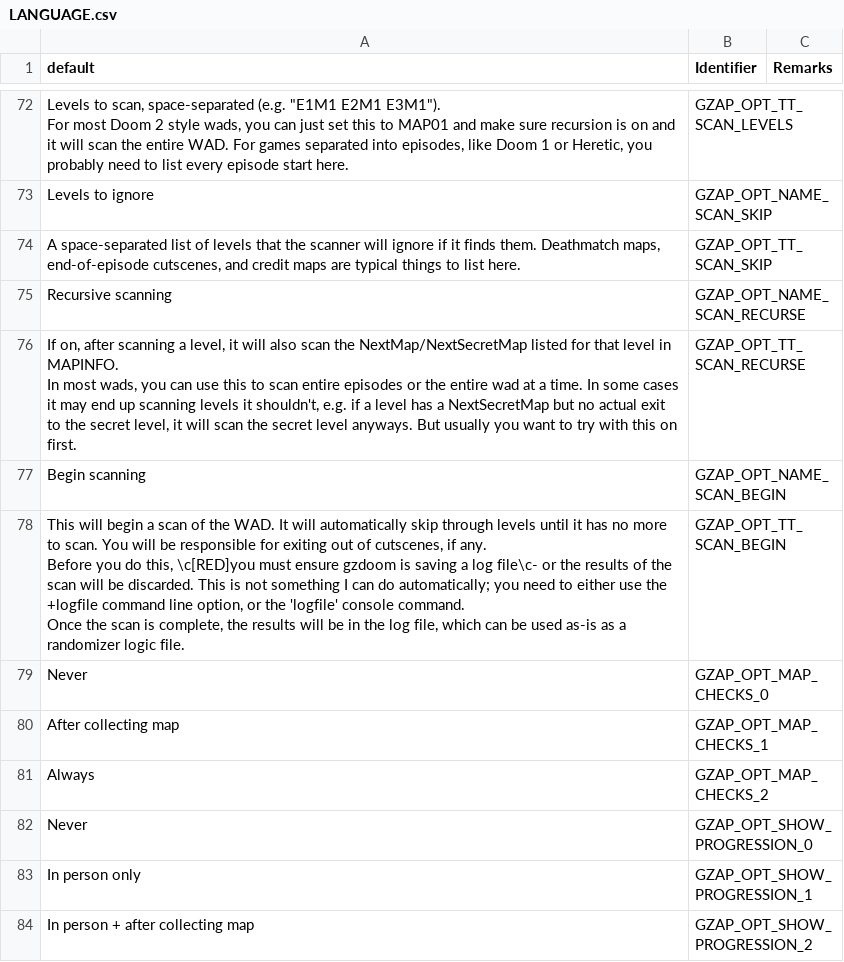
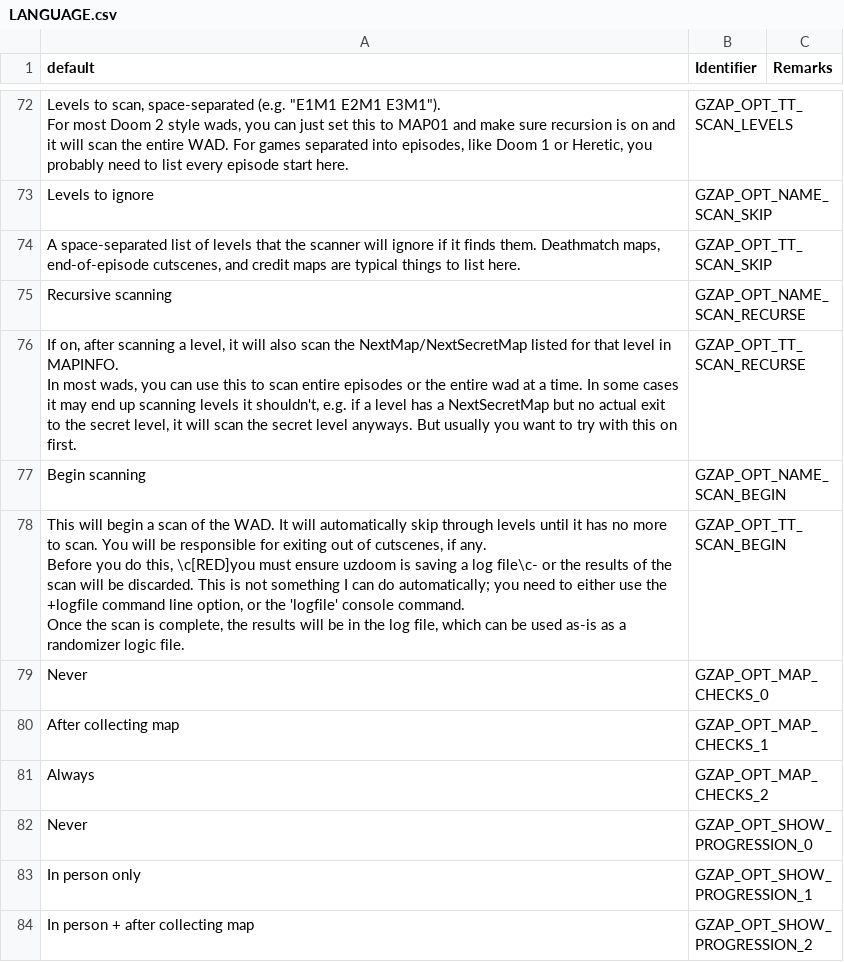
Before and after one commit to ToxicFrog/doom-mods, a CSV file: gzap/LANGUAGE.csv, drawn as a sheet; only a part is shown, gaps mark what is left out.

Commit message:
gzap: update documentation to rename gzdoom -> uzdoom
This reflects the fact that all development and testing has moved to
uzdoom. A note is added to the readme to indicate that gzdoom is (for
now) still supported.

```diff
--- a/gzap/LANGUAGE.csv
+++ b/gzap/LANGUAGE.csv
@@ -108,7 +108,7 @@ In most wads, you can use this to scan entire episodes or the entire wad at a ti
 Begin scanning,GZAP_OPT_NAME_SCAN_BEGIN,
-"This will begin a scan of the WAD. It will automatically skip through levels until it has no more to scan. You will be responsible for exiting out of cutscenes, if any.
-
-Before you do this, \c[RED]you must ensure gzdoom is saving a log file\c- or the results of the scan will be discarded. This is not something I can do automatically; you need to either use the +logfile command line option, or the 'logfile' console command.
-
-Once the scan is complete, the results will be in the log file, which can be used as-is as a randomizer logic file.",GZAP_OPT_TT_SCAN_BEGIN,
+"This will begin a scan of the WAD. It will automatically skip through levels until it has no more to scan. You will be responsible for exiting out of cutscenes, if any.
+
+Before you do this, \c[RED]you must ensure uzdoom is saving a log file\c- or the results of the scan will be discarded. This is not something I can do automatically; you need to either use the +logfile command line option, or the 'logfile' console command.
+
+Once the scan is complete, the results will be in the log file, which can be used as-is as a randomizer logic file.",GZAP_OPT_TT_SCAN_BEGIN,
 Never,GZAP_OPT_MAP_CHECKS_0,
```
Also changed, not shown: 8 other files.
